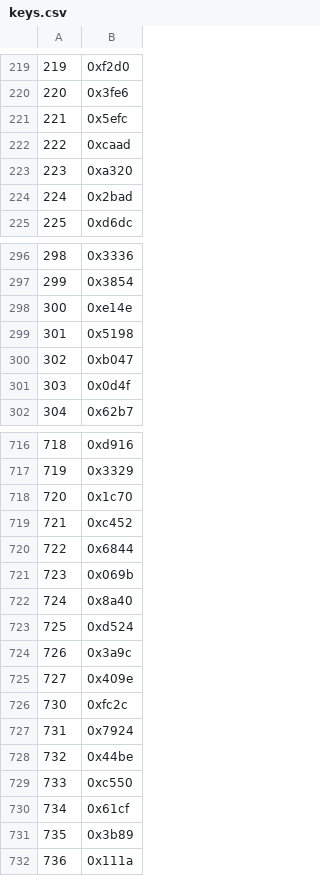
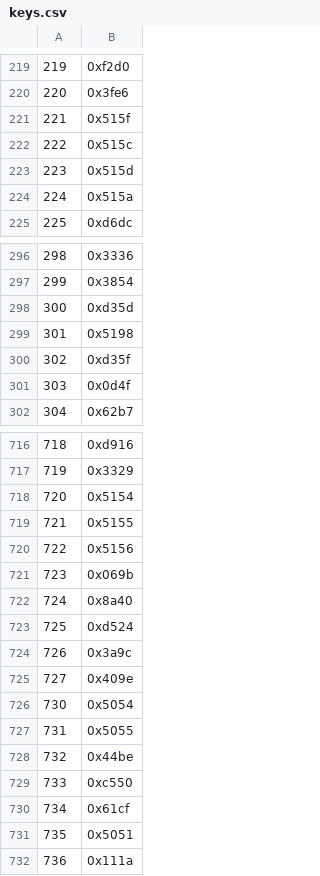
Before and after one commit to BluRosie/hg-engine, a CSV file: data/text/keys.csv, drawn as a sheet; only a part is shown, gaps mark what is left out; the diff covers the shown part only.

```diff
--- a/data/text/keys.csv
+++ b/data/text/keys.csv
@@ -220,6 +220,6 @@
 220,0x3fe6
-221,0x5efc
-222,0xcaad
-223,0xa320
-224,0x2bad
+221,0x515f
+222,0x515c
+223,0x515d
+224,0x515a
 225,0xd6dc
@@ -297,5 +297,5 @@
 299,0x3854
-300,0xe14e
+300,0xd35d
 301,0x5198
-302,0xb047
+302,0xd35f
 303,0x0d4f
@@ -717,5 +717,5 @@
 719,0x3329
-720,0x1c70
-721,0xc452
-722,0x6844
+720,0x5154
+721,0x5155
+722,0x5156
 723,0x069b
@@ -725,4 +725,4 @@
 727,0x409e
-730,0xfc2c
-731,0x7924
+730,0x5054
+731,0x5055
 732,0x44be
@@ -730,3 +730,3 @@
 734,0x61cf
-735,0x3b89
+735,0x5051
 736,0x111a
```
Also changed, not shown: 25 added rows and 7 edited cells elsewhere in this file.
